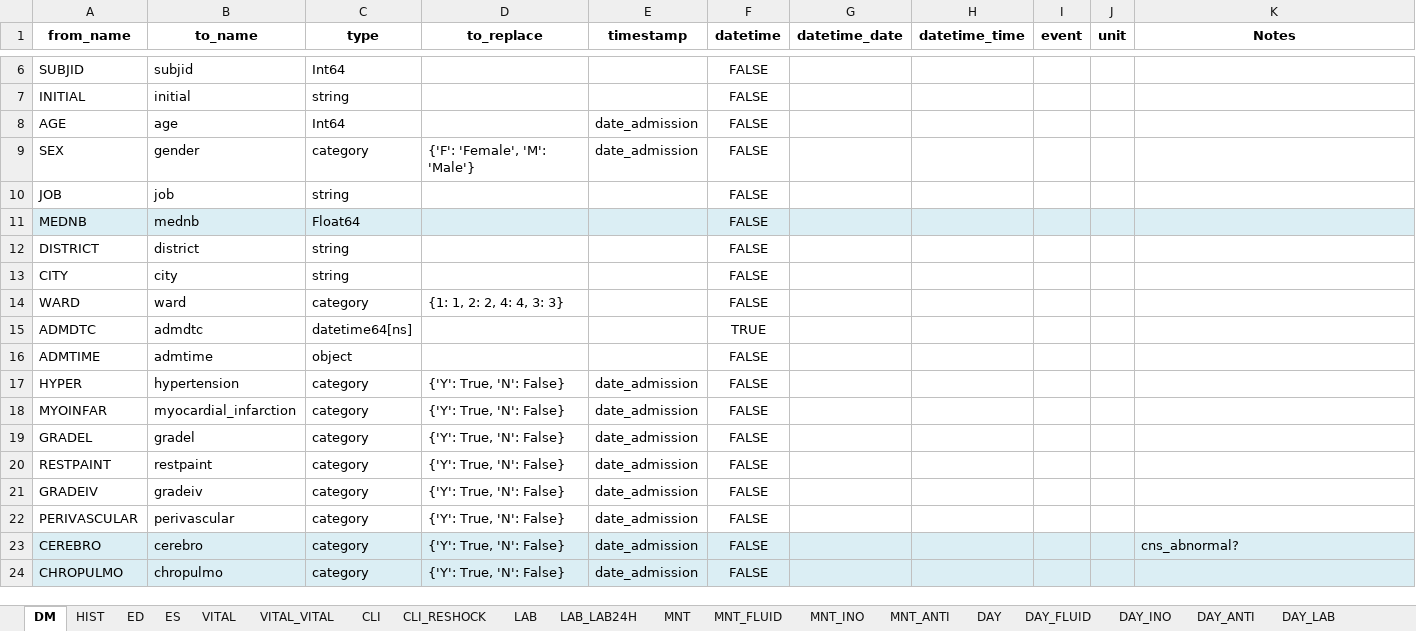
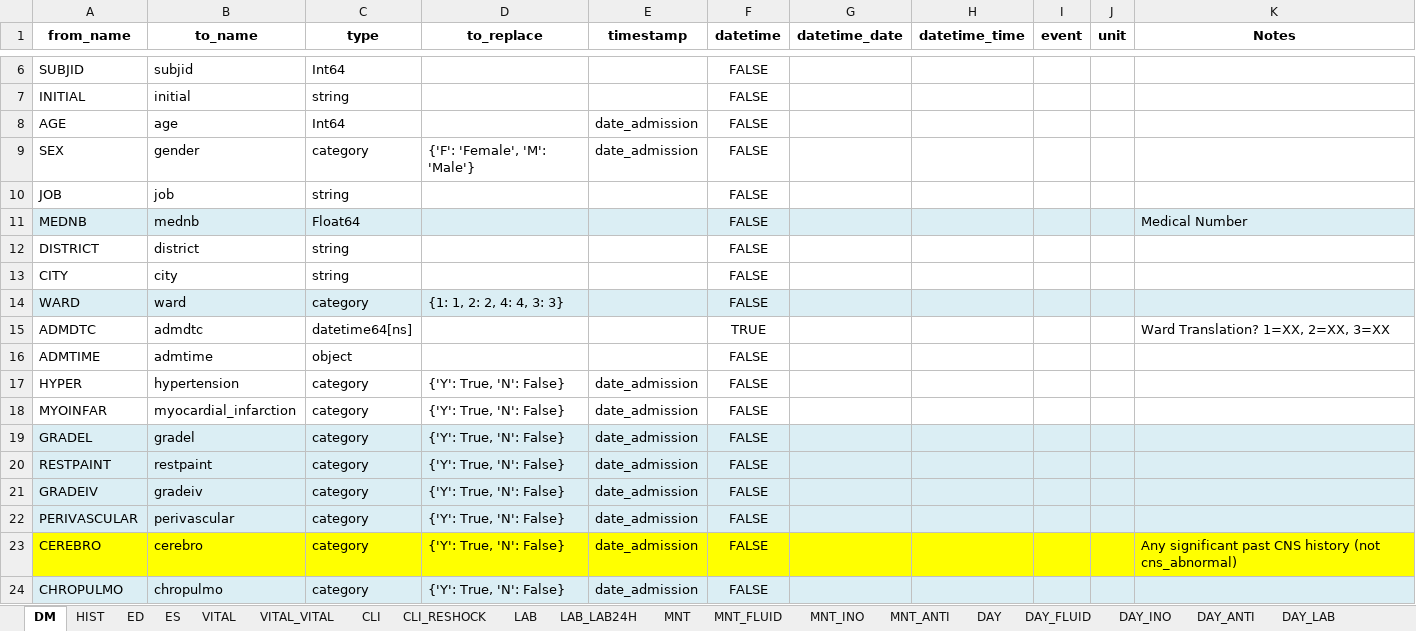
Before and after one commit to bahp/datablend, an Excel workbook: examples/oucru/oucru-01nva/resources/outputs/templates/ccfgs_01nva_data_fixed.xlsx, sheet DM, drawn as a sheet; only a part is shown, gaps mark what is left out; values as stored, in another font and other column widths than the file's, no borders; the diff covers the shown part only; the diff names each change by its address in the sheet, - before the commit and + after, or states it on an @@ line.

```diff
--- a/examples/oucru/oucru-01nva/resources/outputs/templates/ccfgs_01nva_data_fixed.xlsx (sheet DM)
+++ b/examples/oucru/oucru-01nva/resources/outputs/templates/ccfgs_01nva_data_fixed.xlsx (sheet DM)
-K11 (Notes): (empty)
+K11 (Notes): Medical Number
-A14:K14 fill: none
+A14:K14 fill: #DBEEF4
-K15 (Notes): (empty)
+K15 (Notes): Ward Translation? 1=XX, 2=XX, 3=XX
-A19:K22 fill: none
+A19:K22 fill: #DBEEF4
-A23:K23 fill: #DBEEF4
+A23:K23 fill: #FFFF00
-K23 (Notes): cns_abnormal?
+K23 (Notes): Any significant past CNS history (not cns_abnormal)
```
Also changed, not shown: 9 edited cells and cell formats elsewhere in this sheet, sheet CLI, sheet DIS, sheet HIST, sheet MNT_FLUID, sheet DAY_VS, sheet DAY, 4 more sheets.
